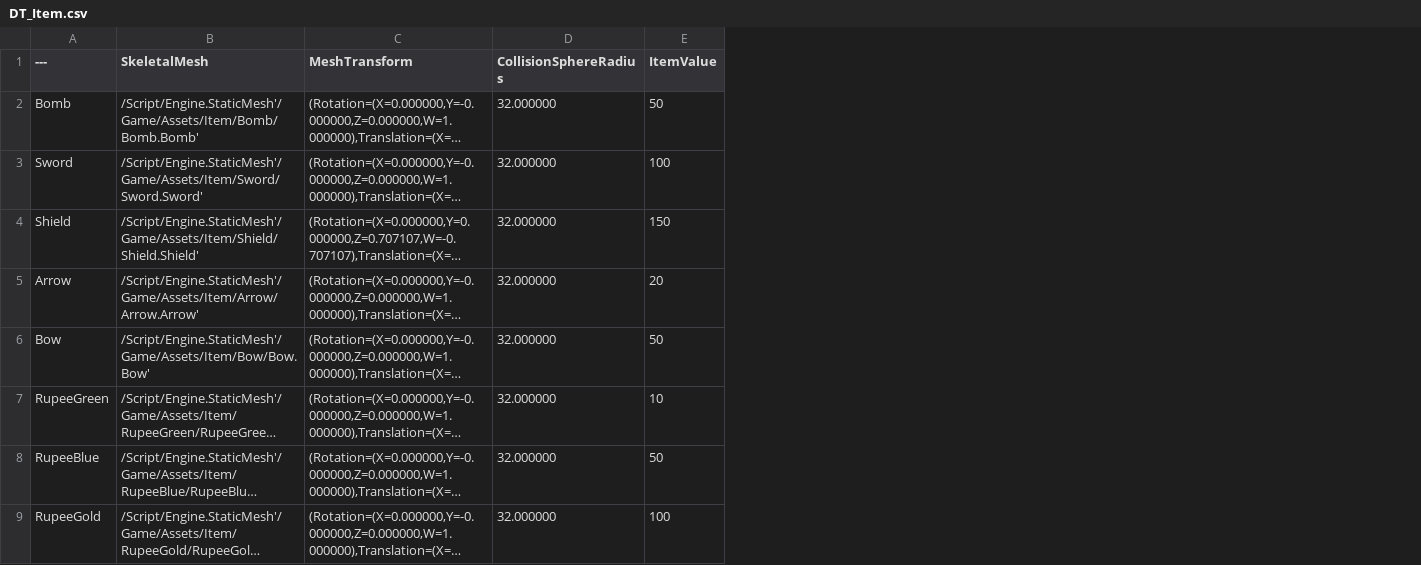
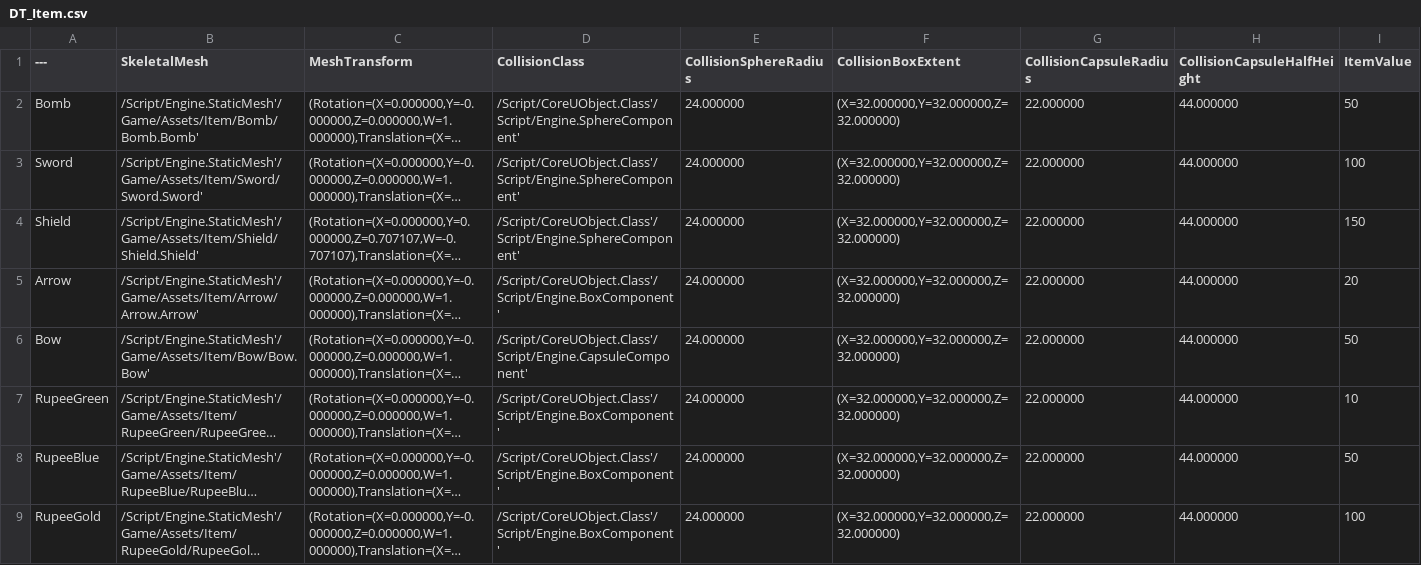
Before and after one commit to samang22/DreamingIsland, a CSV file: DreamingIsland/Content/Data/DT_Item.csv, drawn as a sheet; long unchanged cells end in …; addresses are those after the commit; the diff names each change by its address in the sheet, - before the commit and + after, or states it on an @@ line.

Commit message:
1. GameStart logic modified 2. Item collision and physics modified

```diff
--- a/DreamingIsland/Content/Data/DT_Item.csv
+++ b/DreamingIsland/Content/Data/DT_Item.csv
+column D (CollisionClass), rows 2-9: /Script/CoreUObject.Class'/Script/Engine.SphereComponent' | /Script/CoreUObject.Class'/Script/Engine.SphereComponent' | /Script/CoreUObject.Class'/Script/Engine.SphereComponent' | /Script/CoreUObject.Class'/Script/Engine.BoxComponent' | /Script/CoreUObject.Class'/Script/Engine.CapsuleComponent' | /Script/CoreUObject.Class'/Script/Engine.BoxComponent' | /Script/CoreUObject.Class'/Script/Engine.BoxComponent' | /Script/CoreUObject.Class'/Script/Engine.BoxComponent'
+column F (CollisionBoxExtent), rows 2-9: all (X=32.000000,Y=32.000000,Z=32.000000)
+column G (CollisionCapsuleRadius), rows 2-9: all 22.000000
+column H (CollisionCapsuleHalfHeight), rows 2-9: all 44.000000
-E2:E9 (CollisionSphereRadius): 32.000000
+E2:E9 (CollisionSphereRadius): 24.000000
```
Also changed, not shown: 21 other files.
